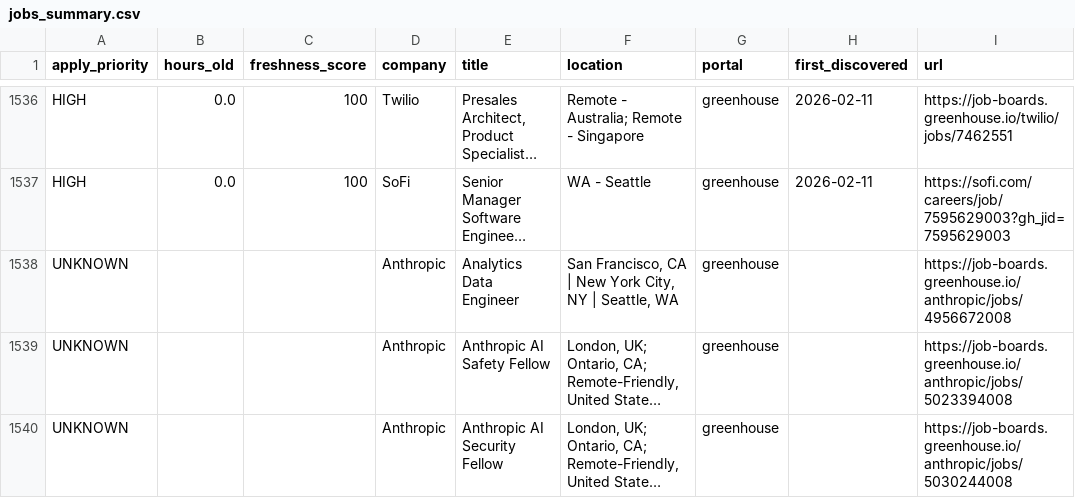
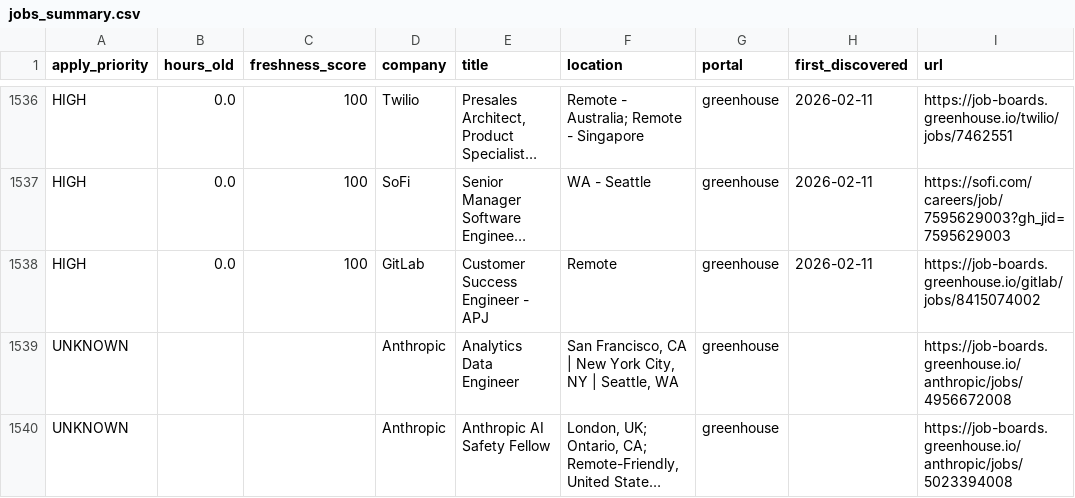
Before and after one commit to Nuthanreddy05/tech-jobs-scraper, a CSV file: jobs/jobs_summary.csv, drawn as a sheet; only a part is shown, gaps mark what is left out; the shorter side is filled out with more unchanged rows; long unchanged cells end in …; the diff names each change by its address in the sheet, - before the commit and + after, or states it on an @@ line.

```diff
--- a/jobs/jobs_summary.csv
+++ b/jobs/jobs_summary.csv
+row 1538: HIGH | 0.0 | 100 | GitLab | Customer Success Engineer - APJ | Remote | greenhouse | 2026-02-11 | https://job-boards.greenhouse.io/gitlab/jobs/8415074002
```
Also changed, not shown: 4 other files.
